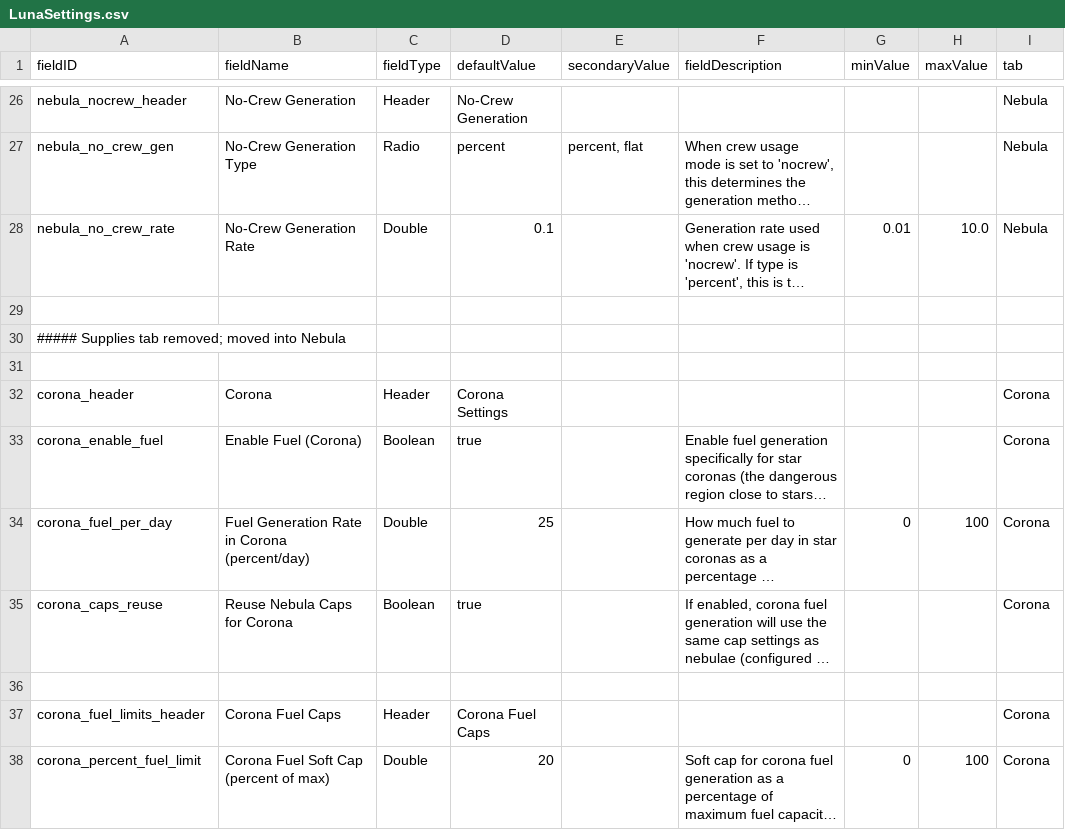
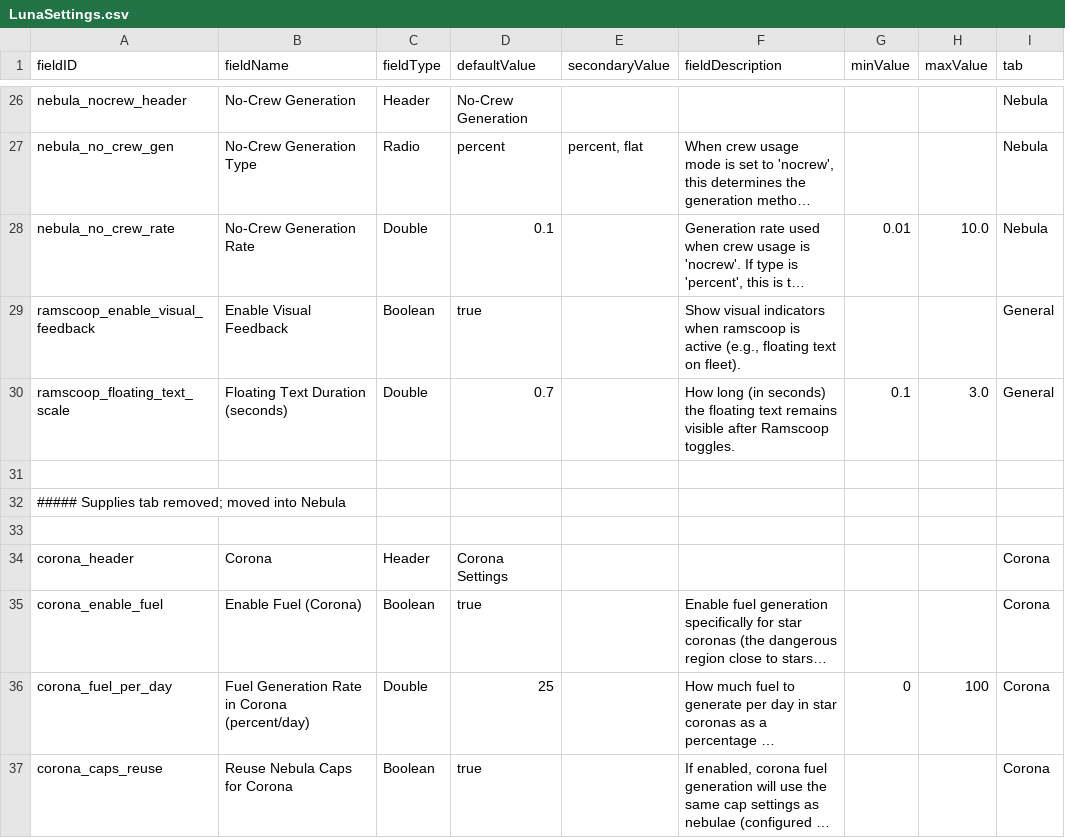
Before and after one commit to powerfulqa/Passive-Ramscoop, a CSV file: data/config/LunaSettings.csv, drawn as a sheet; only a part is shown, gaps mark what is left out; the shorter side is filled out with more unchanged rows; long unchanged cells end in …; the diff names each change by its address in the sheet, - before the commit and + after, or states it on an @@ line.

Commit message:
feat: visual feedback on ramscoop toggle — cyan/blue activation, grey deactivation; clamp duration; build fixes

```diff
--- a/data/config/LunaSettings.csv
+++ b/data/config/LunaSettings.csv
+row 29: ramscoop_enable_visual_feedback | Enable Visual Feedback | Boolean | true |  | Show visual indicators when ramscoop is active (e.g., floating text on fleet). |  |  | General
+row 30: ramscoop_floating_text_scale | Floating Text Duration (seconds) | Double | 0.7 |  | How long (in seconds) the floating text remains visible after Ramscoop toggles. | 0.1 | 3.0 | General
```
Also changed, not shown: 13 other files.
